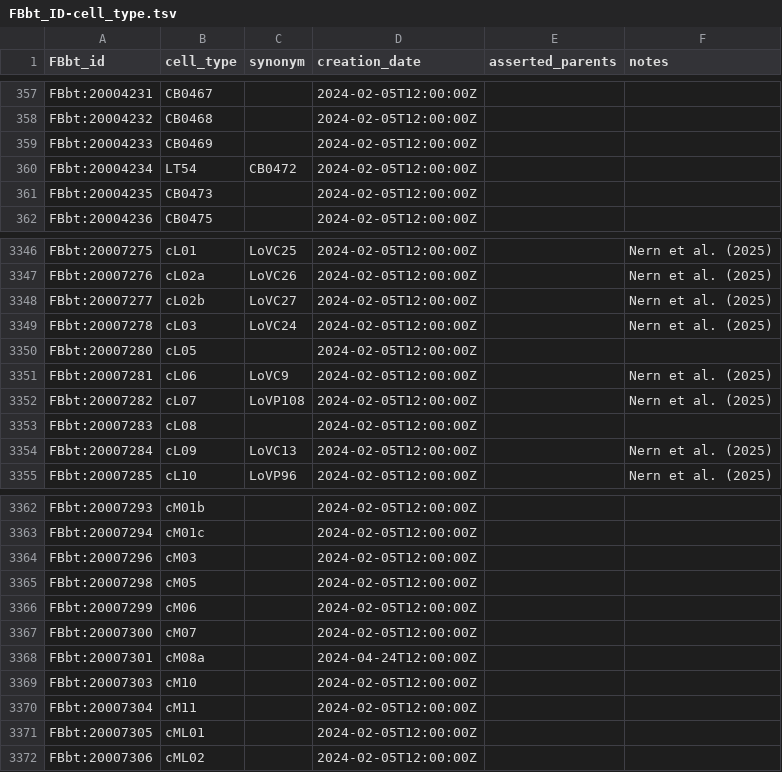
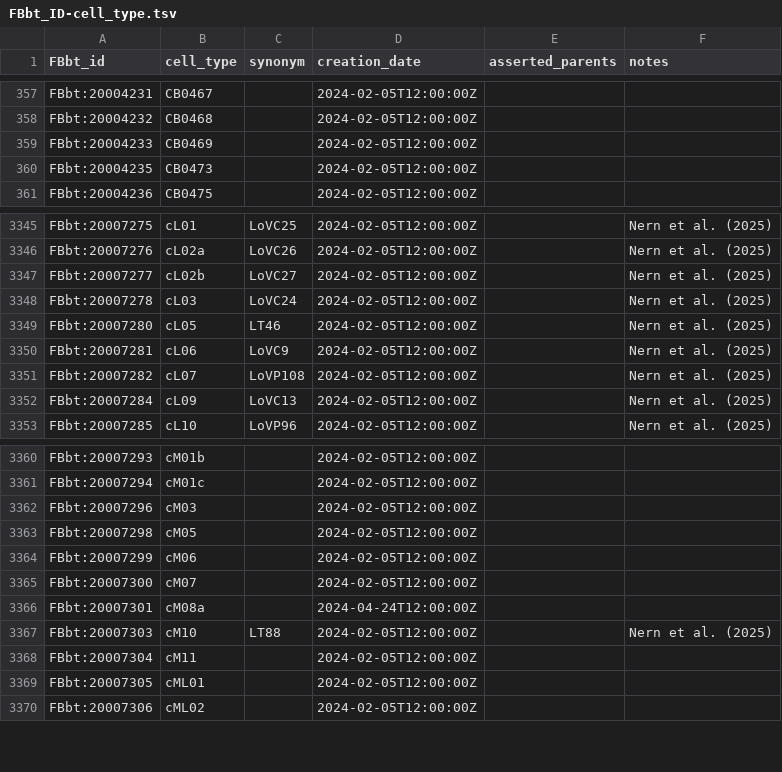
Before and after one commit to FlyBase/drosophila-anatomy-developmental-ontology, a TSV file: src/patterns/robot_template_projects/flywire_neurons/FBbt_ID-cell_type.tsv, drawn as a sheet; only a part is shown, gaps mark what is left out.

```diff
--- a/src/patterns/robot_template_projects/flywire_neurons/FBbt_ID-cell_type.tsv
+++ b/src/patterns/robot_template_projects/flywire_neurons/FBbt_ID-cell_type.tsv
@@ -359,3 +359,2 @@ FBbt:20004232	CB0468		2024-02-05T12:00:00Z
 FBbt:20004233	CB0469		2024-02-05T12:00:00Z		
-FBbt:20004234	LT54	CB0472	2024-02-05T12:00:00Z		
 FBbt:20004235	CB0473		2024-02-05T12:00:00Z		
@@ -3349,6 +3348,5 @@ FBbt:20007277	cL02b	LoVC27	2024-02-05T12:00:00Z		Nern et al. (2025)
 FBbt:20007278	cL03	LoVC24	2024-02-05T12:00:00Z		Nern et al. (2025)
-FBbt:20007280	cL05		2024-02-05T12:00:00Z		
+FBbt:20007280	cL05	LT46	2024-02-05T12:00:00Z		Nern et al. (2025)
 FBbt:20007281	cL06	LoVC9	2024-02-05T12:00:00Z		Nern et al. (2025)
 FBbt:20007282	cL07	LoVP108	2024-02-05T12:00:00Z		Nern et al. (2025)
-FBbt:20007283	cL08		2024-02-05T12:00:00Z		
 FBbt:20007284	cL09	LoVC13	2024-02-05T12:00:00Z		Nern et al. (2025)
@@ -3368,3 +3366,3 @@ FBbt:20007300	cM07		2024-02-05T12:00:00Z
 FBbt:20007301	cM08a		2024-04-24T12:00:00Z		
-FBbt:20007303	cM10		2024-02-05T12:00:00Z		
+FBbt:20007303	cM10	LT88	2024-02-05T12:00:00Z		Nern et al. (2025)
 FBbt:20007304	cM11		2024-02-05T12:00:00Z		
```
Also changed, not shown: src/ontology/neuron_symbols.tsv, 1 other file.
